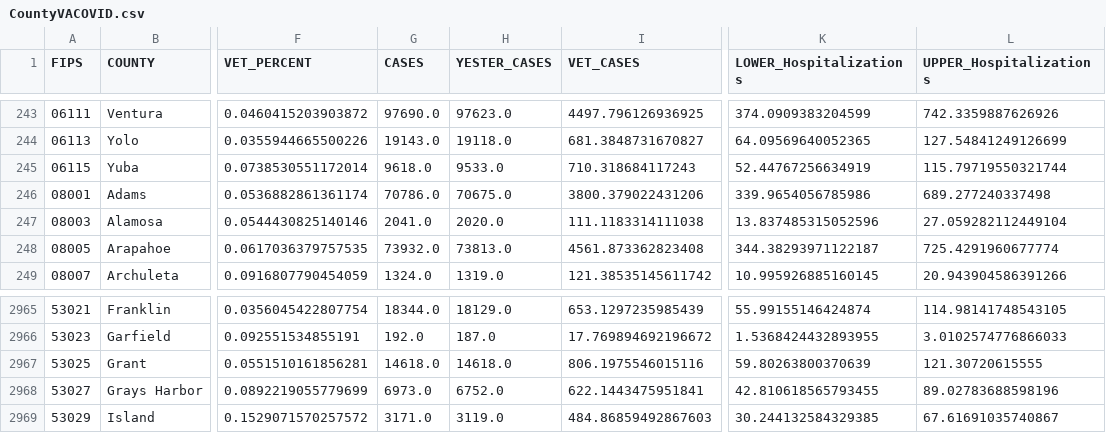
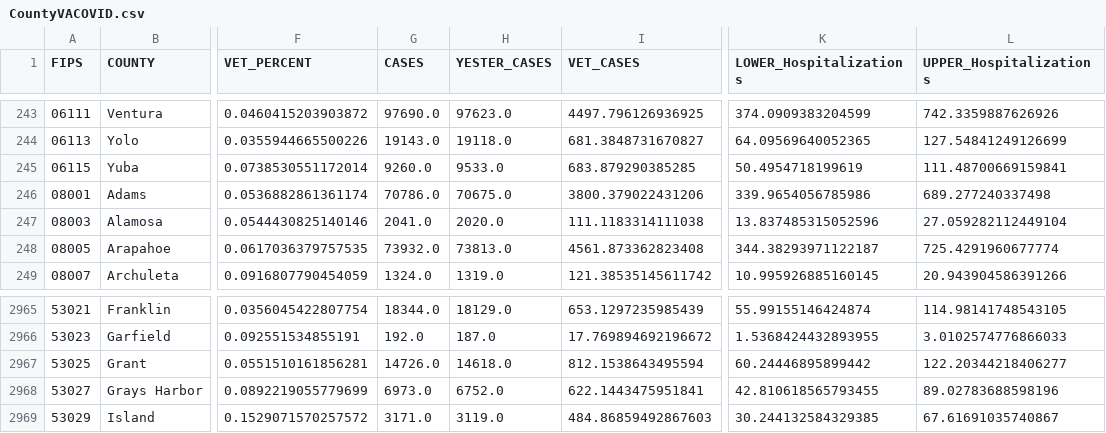
Before and after one commit to trebbag/VACovid, a CSV file: CountyVACOVID.csv, drawn as a sheet; only a part is shown, gaps mark what is left out; the diff names each change by its address in the sheet, - before the commit and + after, or states it on an @@ line.

```diff
--- a/CountyVACOVID.csv
+++ b/CountyVACOVID.csv
-G245 (CASES): 9618.0
+G245 (CASES): 9260.0
-I245 (VET_CASES): 710.318684117243
+I245 (VET_CASES): 683.879290385285
-K245 (LOWER_Hospitalizations): 52.44767256634919
+K245 (LOWER_Hospitalizations): 50.4954718199619
-L245 (UPPER_Hospitalizations): 115.79719550321744
+L245 (UPPER_Hospitalizations): 111.48700669159841
-G2967 (CASES): 14618.0
+G2967 (CASES): 14726.0
-I2967 (VET_CASES): 806.1975546015116
+I2967 (VET_CASES): 812.1538643495594
-K2967 (LOWER_Hospitalizations): 59.80263800370639
+K2967 (LOWER_Hospitalizations): 60.24446895899442
-L2967 (UPPER_Hospitalizations): 121.30720615555
+L2967 (UPPER_Hospitalizations): 122.20344218406277
```
Also changed, not shown: CCTVAChart2.csv, VAChart.csv.
